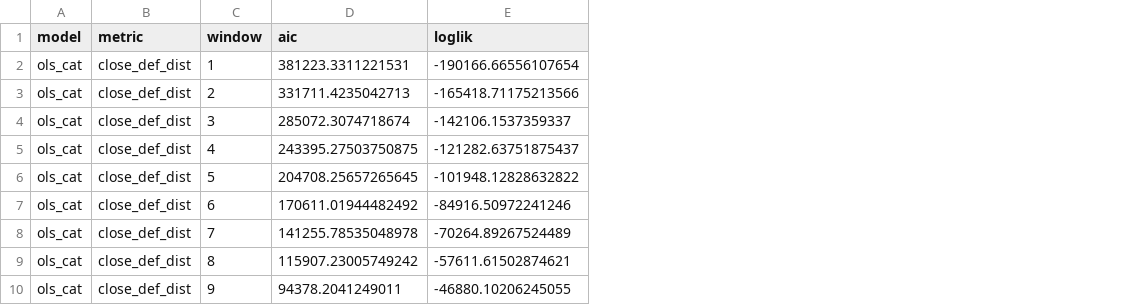
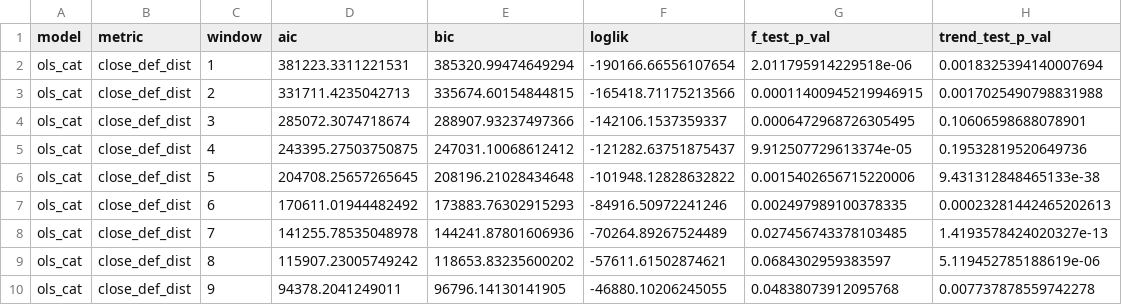
Before and after one commit to aryarksub/NBA_3PT_Dep, a CSV file: results/def_metric_heat_reg_all.csv, drawn as a sheet; only a part is shown; the diff names each change by its address in the sheet, - before the commit and + after, or states it on an @@ line.

Commit message:
Compute BIC for OLS/GAM models in cumulative heat study + streak study

```diff
--- a/results/def_metric_heat_reg_all.csv
+++ b/results/def_metric_heat_reg_all.csv
+column E (bic), rows 2-10: 385320.99474649294 | 335674.60154844815 | 288907.93237497366 | 247031.10068612412 | 208196.21028434648 | 173883.76302915293 | 144241.87801606936 | 118653.83235600202 | 96796.14130141905
+column G (f_test_p_val), rows 2-10: 2.011795914229518e-06 | 0.00011400945219946915 | 0.0006472968726305495 | 9.912507729613374e-05 | 0.0015402656715220006 | 0.002497989100378335 | 0.027456743378103485 | 0.0684302959383597 | 0.04838073912095768
+column H (trend_test_p_val), rows 2-10: 0.0018325394140007694 | 0.0017025490798831988 | 0.10606598688078901 | 0.19532819520649736 | 9.431312848465133e-38 | 0.00023281442465202613 | 1.4193578424020327e-13 | 5.119452785188619e-06 | 0.007737878559742278
```
Also changed, not shown: results/def_metric_heat_reg_gam.csv, results/def_metric_heat_reg_ols.csv, 3 other files.
